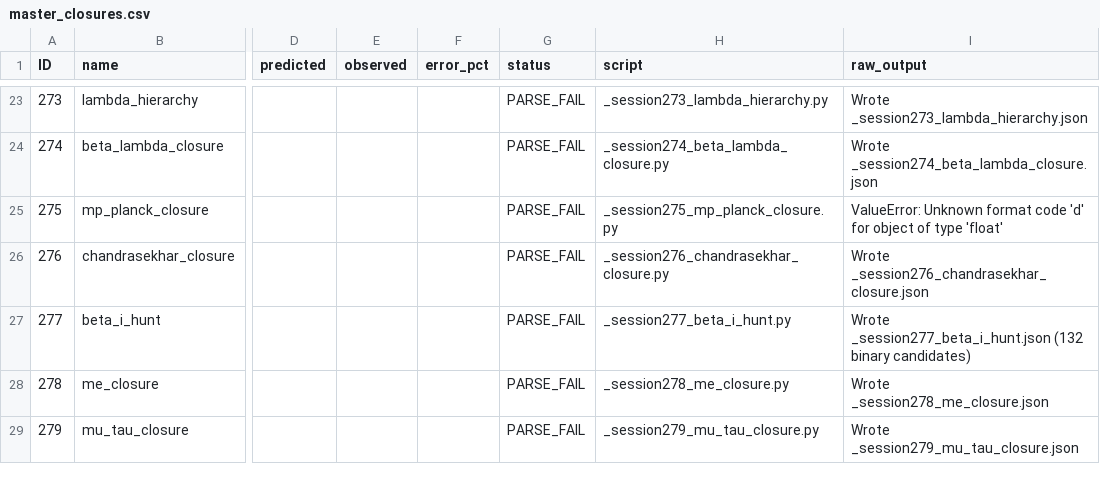
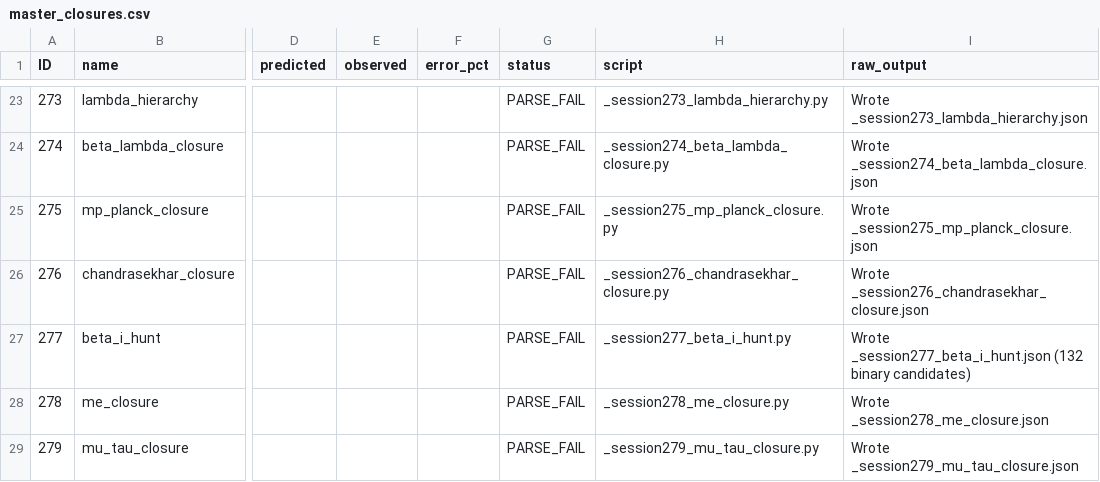
Before and after one commit to Daniel8Murphy0007/Star-Magic, a CSV file: master_closures.csv, drawn as a sheet; only a part is shown, gaps mark what is left out; the diff covers the shown part only; the diff names each change by its address in the sheet, - before the commit and + after, or states it on an @@ line.

Commit message:
audit: add OUTPUT_RE_D/E (predicted=/observed=/error_pct= + tabular) + fix S275 ValueError -- PARSE_FAIL 258->253, OK 191->196

```diff
--- a/master_closures.csv
+++ b/master_closures.csv
-I25 (raw_output): ValueError: Unknown format code 'd' for object of type 'float'
+I25 (raw_output): Wrote _session275_mp_planck_closure.json
```
Also changed, not shown: 26 edited cells elsewhere in this file, 2 other files.
